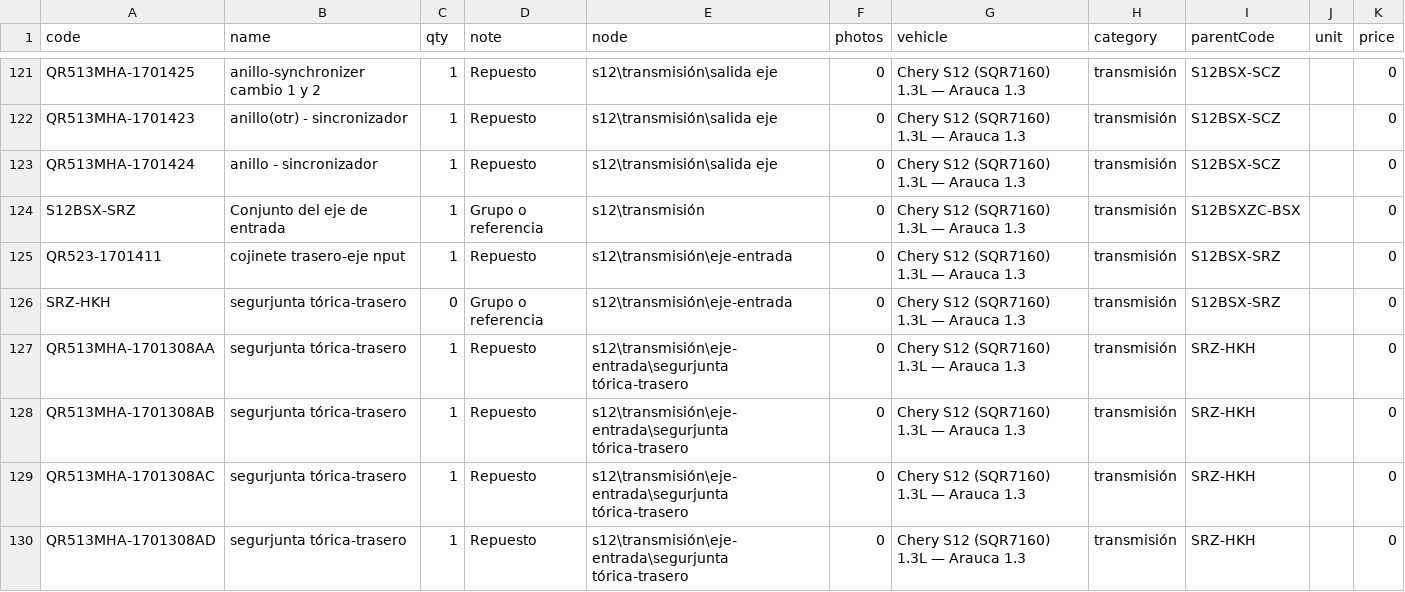
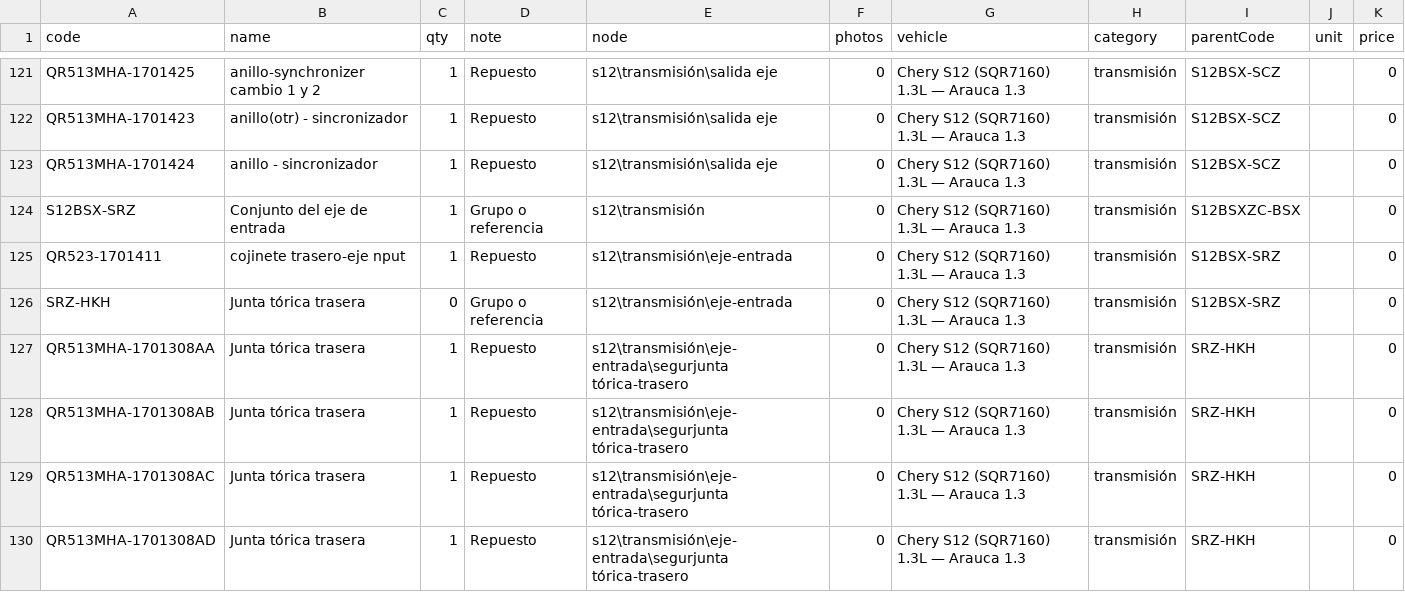
Before and after one commit to cloudemax18/Proyecto-cereza, a CSV file: v1 web/importar/chery_s12.csv, drawn as a sheet; only a part is shown, gaps mark what is left out; the diff covers the shown part only.

```diff
--- a/v1 web/importar/chery_s12.csv
+++ b/v1 web/importar/chery_s12.csv
@@ -125,6 +125,6 @@ S12BSX-SRZ,Conjunto del eje de entrada,1,Grupo o referencia,s12\transmisión,0,C
 QR523-1701411,cojinete trasero-eje nput,1,Repuesto,s12\transmisión\eje-entrada,0,Chery S12 (SQR7160) 1.3L — Arauca 1.3,transmisión,S12BSX-SRZ,,0
-SRZ-HKH,segurjunta tórica-trasero,0,Grupo o referencia,s12\transmisión\eje-entrada,0,Chery S12 (SQR7160) 1.3L — Arauca 1.3,transmisión,S12BSX-SRZ,,0
-QR513MHA-1701308AA,segurjunta tórica-trasero,1,Repuesto,s12\transmisión\eje-entrada\segurjunta tórica-trasero,0,Chery S12 (SQR7160) 1.3L — Arauca 1.3,transmisión,SRZ-HKH,,0
-QR513MHA-1701308AB,segurjunta tórica-trasero,1,Repuesto,s12\transmisión\eje-entrada\segurjunta tórica-trasero,0,Chery S12 (SQR7160) 1.3L — Arauca 1.3,transmisión,SRZ-HKH,,0
-QR513MHA-1701308AC,segurjunta tórica-trasero,1,Repuesto,s12\transmisión\eje-entrada\segurjunta tórica-trasero,0,Chery S12 (SQR7160) 1.3L — Arauca 1.3,transmisión,SRZ-HKH,,0
-QR513MHA-1701308AD,segurjunta tórica-trasero,1,Repuesto,s12\transmisión\eje-entrada\segurjunta tórica-trasero,0,Chery S12 (SQR7160) 1.3L — Arauca 1.3,transmisión,SRZ-HKH,,0
+SRZ-HKH,Junta tórica trasera,0,Grupo o referencia,s12\transmisión\eje-entrada,0,Chery S12 (SQR7160) 1.3L — Arauca 1.3,transmisión,S12BSX-SRZ,,0
+QR513MHA-1701308AA,Junta tórica trasera,1,Repuesto,s12\transmisión\eje-entrada\segurjunta tórica-trasero,0,Chery S12 (SQR7160) 1.3L — Arauca 1.3,transmisión,SRZ-HKH,,0
+QR513MHA-1701308AB,Junta tórica trasera,1,Repuesto,s12\transmisión\eje-entrada\segurjunta tórica-trasero,0,Chery S12 (SQR7160) 1.3L — Arauca 1.3,transmisión,SRZ-HKH,,0
+QR513MHA-1701308AC,Junta tórica trasera,1,Repuesto,s12\transmisión\eje-entrada\segurjunta tórica-trasero,0,Chery S12 (SQR7160) 1.3L — Arauca 1.3,transmisión,SRZ-HKH,,0
+QR513MHA-1701308AD,Junta tórica trasera,1,Repuesto,s12\transmisión\eje-entrada\segurjunta tórica-trasero,0,Chery S12 (SQR7160) 1.3L — Arauca 1.3,transmisión,SRZ-HKH,,0
```
Also changed, not shown: 95 edited cells elsewhere in this file.
